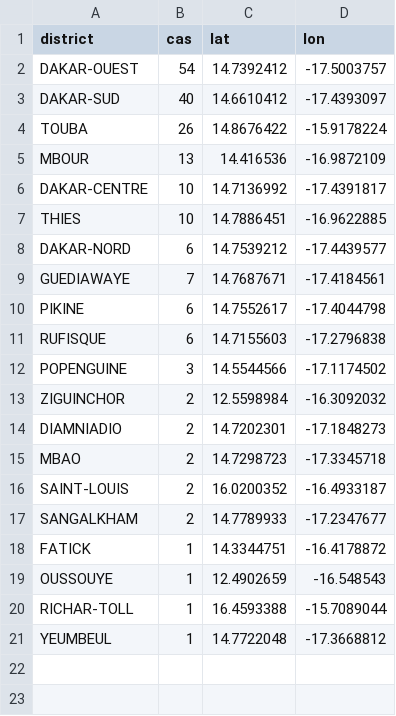
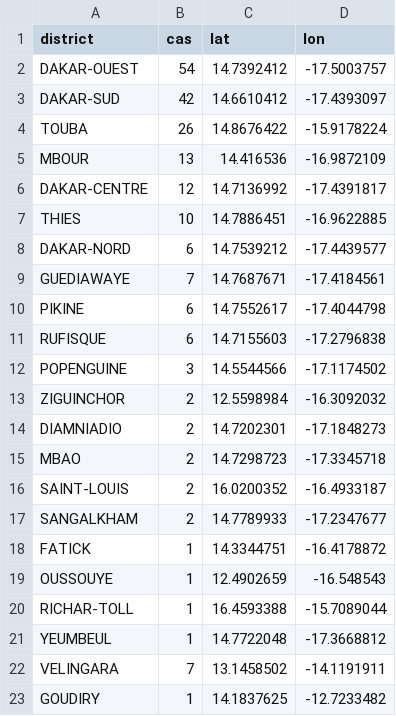
Before and after one commit to senegalouvert/COVID-19, a CSV file: data/zone_confirmesGeo.csv, drawn as a sheet.

```diff
--- a/data/zone_confirmesGeo.csv
+++ b/data/zone_confirmesGeo.csv
@@ -2,6 +2,6 @@ district,cas,lat,lon
 DAKAR-OUEST,54,14.7392412,-17.5003757
-DAKAR-SUD,40,14.6610412,-17.4393097
+DAKAR-SUD,42,14.6610412,-17.4393097
 TOUBA,26,14.8676422,-15.9178224
 MBOUR,13,14.416536,-16.9872109
-DAKAR-CENTRE,10,14.7136992,-17.4391817
+DAKAR-CENTRE,12,14.7136992,-17.4391817
 THIES,10,14.7886451,-16.9622885
@@ -21 +21,3 @@ RICHAR-TOLL,1,16.4593388,-15.7089044
 YEUMBEUL,1,14.7722048,-17.3668812
+VELINGARA,7,13.1458502,-14.1191911
+GOUDIRY,1,14.1837625,-12.7233482
```
Also changed, not shown: data/confirmes.csv, data/zone_confirmes.csv.
